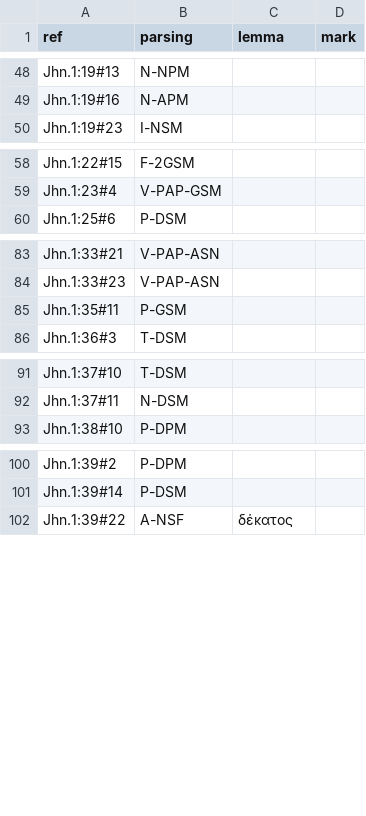
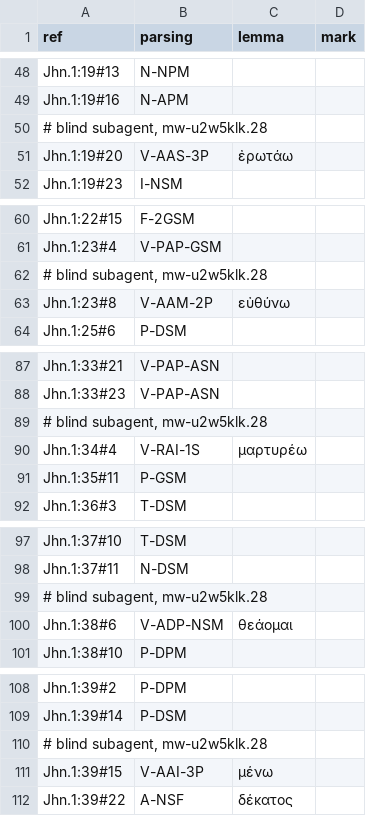
Before and after one commit to Jonathan-A-White/lampas, a TSV file: data/lxx/known/jhn-1.tsv, drawn as a sheet; only a part is shown, gaps mark what is left out; the diff names each change by its address in the sheet, - before the commit and + after, or states it on an @@ line.

```diff
--- a/data/lxx/known/jhn-1.tsv
+++ b/data/lxx/known/jhn-1.tsv
+row 50: # blind subagent, mw-u2w5klk.28
+row 51: Jhn.1:19#20 | V-AAS-3P | ἐρωτάω
+row 62: # blind subagent, mw-u2w5klk.28
+row 63: Jhn.1:23#8 | V-AAM-2P | εὐθύνω
+row 89: # blind subagent, mw-u2w5klk.28
+row 90: Jhn.1:34#4 | V-RAI-1S | μαρτυρέω
+row 99: # blind subagent, mw-u2w5klk.28
+row 100: Jhn.1:38#6 | V-ADP-NSM | θεάομαι
+row 110: # blind subagent, mw-u2w5klk.28
+row 111: Jhn.1:39#15 | V-AAI-3P | μένω
```
Also changed, not shown: data/lxx/known/rom-8.tsv, 6 other files.
